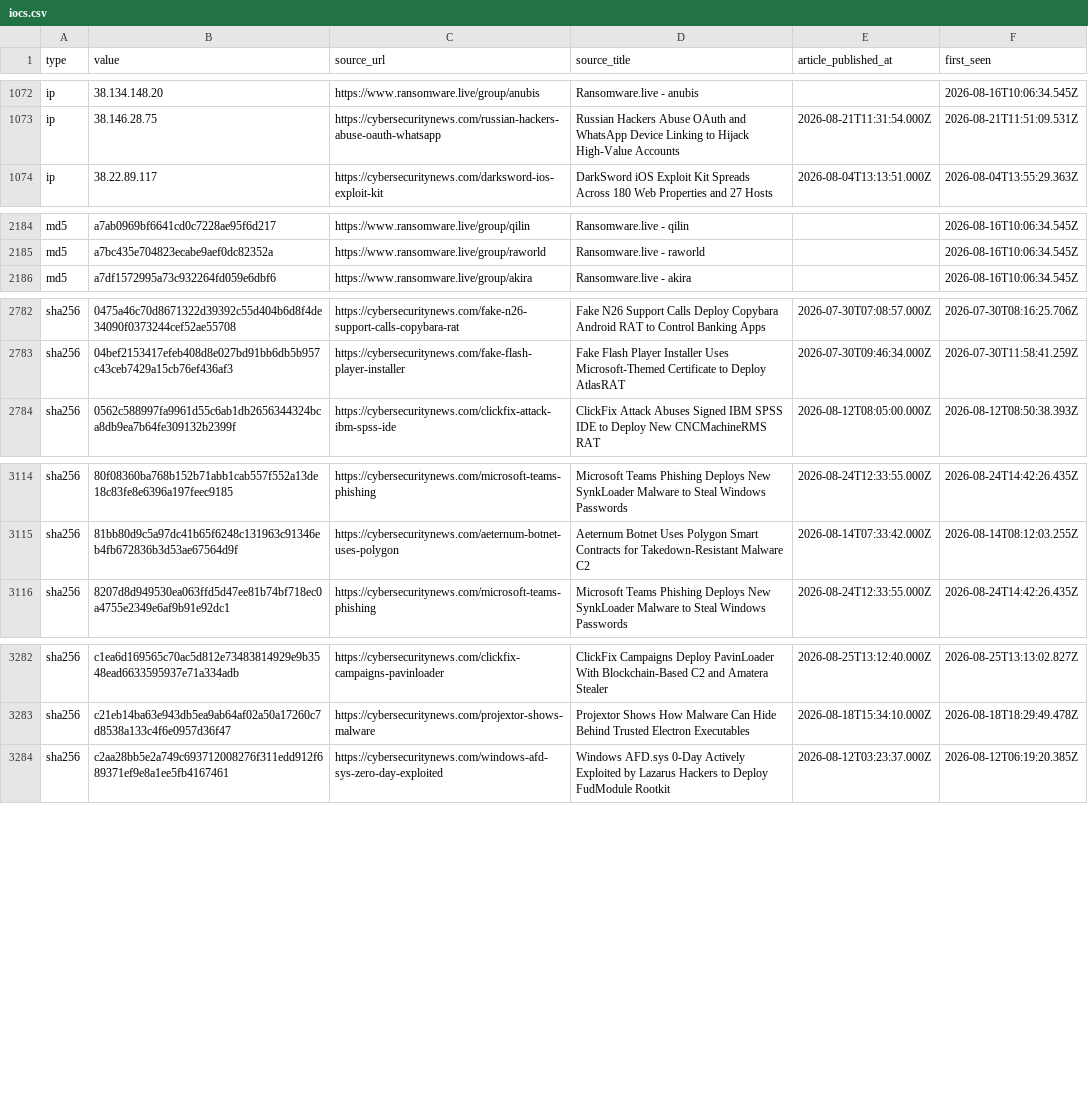
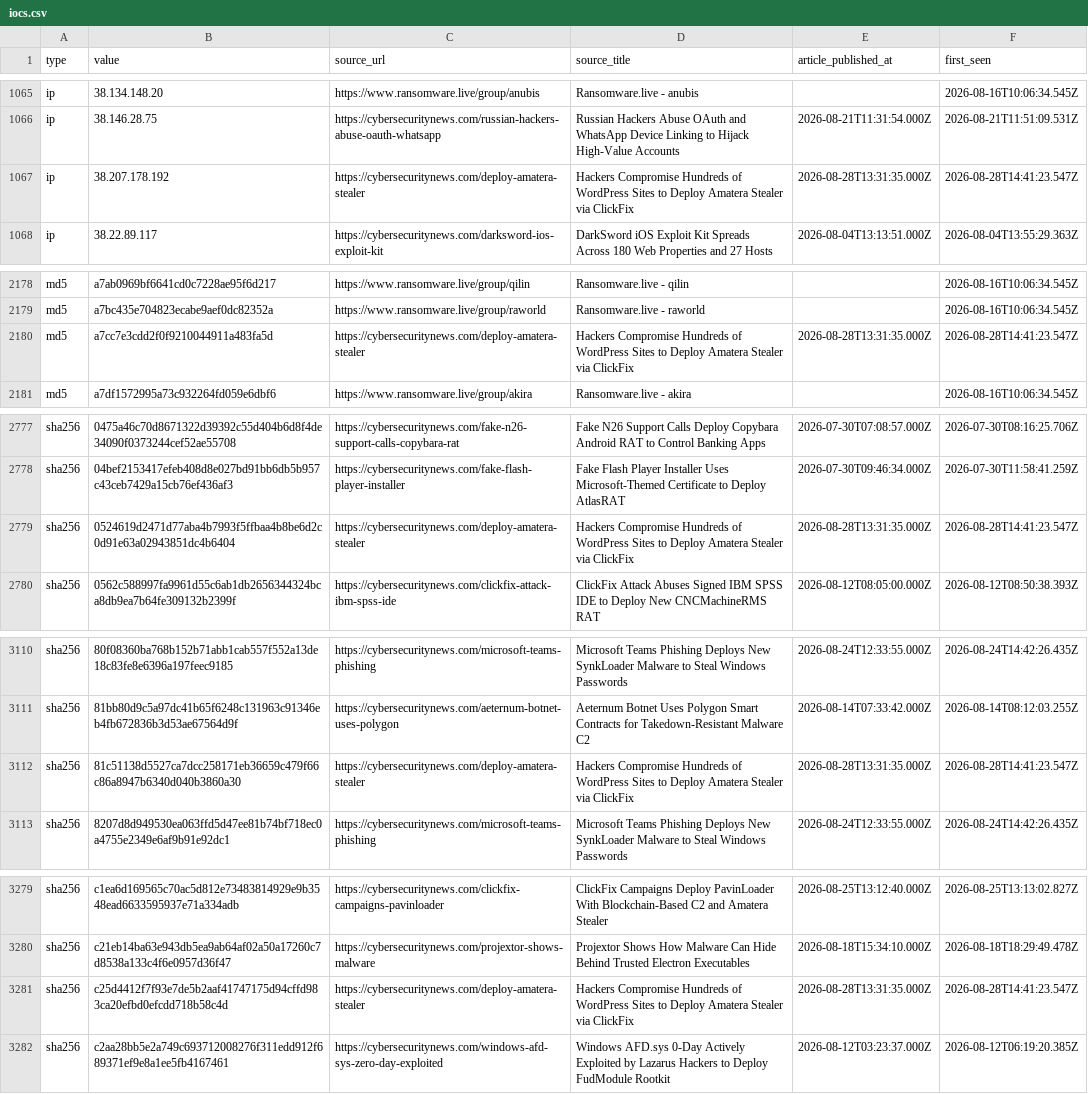
Before and after one commit to Sergio-Albea-Git/Threat-Hunting-KQL-Queries, a CSV file: Daily-IOCReportsCollection/iocs.csv, drawn as a sheet; only a part is shown, gaps mark what is left out; the diff covers the shown part only.

Commit message:
chore(iocs): 3720 IOCs (1849 cybersecuritynews + 1871 ransomware.live, 30-day window)

```diff
--- a/Daily-IOCReportsCollection/iocs.csv
+++ b/Daily-IOCReportsCollection/iocs.csv
@@ -1073,2 +1066,3 @@ ip,38.134.148.20,https://www.ransomware.live/group/anubis,Ransomware.live - anub
 ip,38.146.28.75,https://cybersecuritynews.com/russian-hackers-abuse-oauth-whatsapp,Russian Hackers Abuse OAuth and WhatsApp Device Linking to Hijack High-Value Accounts,2026-08-21T11:31:54.000Z,2026-08-21T11:51:09.531Z
+ip,38.207.178.192,https://cybersecuritynews.com/deploy-amatera-stealer,Hackers Compromise Hundreds of WordPress Sites to Deploy Amatera Stealer via ClickFix,2026-08-28T13:31:35.000Z,2026-08-28T14:41:23.547Z
 ip,38.22.89.117,https://cybersecuritynews.com/darksword-ios-exploit-kit,DarkSword iOS Exploit Kit Spreads Across 180 Web Properties and 27 Hosts,2026-08-04T13:13:51.000Z,2026-08-04T13:55:29.363Z
@@ -2185,2 +2179,3 @@ md5,a7ab0969bf6641cd0c7228ae95f6d217,https://www.ransomware.live/group/qilin,Ran
 md5,a7bc435e704823ecabe9aef0dc82352a,https://www.ransomware.live/group/raworld,Ransomware.live - raworld,,2026-08-16T10:06:34.545Z
+md5,a7cc7e3cdd2f0f9210044911a483fa5d,https://cybersecuritynews.com/deploy-amatera-stealer,Hackers Compromise Hundreds of WordPress Sites to Deploy Amatera Stealer via ClickFix,2026-08-28T13:31:35.000Z,2026-08-28T14:41:23.547Z
 md5,a7df1572995a73c932264fd059e6dbf6,https://www.ransomware.live/group/akira,Ransomware.live - akira,,2026-08-16T10:06:34.545Z
@@ -2783,2 +2778,3 @@ sha256,0475a46c70d8671322d39392c55d404b6d8f4de34090f0373244cef52ae55708,https://
 sha256,04bef2153417efeb408d8e027bd91bb6db5b957c43ceb7429a15cb76ef436af3,https://cybersecuritynews.com/fake-flash-player-installer,Fake Flash Player Installer Uses Microsoft-Themed Certificate to Deploy AtlasRAT,2026-07-30T09:46:34.000Z,2026-07-30T11:58:41.259Z
+sha256,0524619d2471d77aba4b7993f5ffbaa4b8be6d2c0d91e63a02943851dc4b6404,https://cybersecuritynews.com/deploy-amatera-stealer,Hackers Compromise Hundreds of WordPress Sites to Deploy Amatera Stealer via ClickFix,2026-08-28T13:31:35.000Z,2026-08-28T14:41:23.547Z
 sha256,0562c588997fa9961d55c6ab1db2656344324bca8db9ea7b64fe309132b2399f,https://cybersecuritynews.com/clickfix-attack-ibm-spss-ide,ClickFix Attack Abuses Signed IBM SPSS IDE to Deploy New CNCMachineRMS RAT,2026-08-12T08:05:00.000Z,2026-08-12T08:50:38.393Z
@@ -3115,2 +3111,3 @@ sha256,80f08360ba768b152b71abb1cab557f552a13de18c83fe8e6396a197feec9185,https://
 sha256,81bb80d9c5a97dc41b65f6248c131963c91346eb4fb672836b3d53ae67564d9f,https://cybersecuritynews.com/aeternum-botnet-uses-polygon,Aeternum Botnet Uses Polygon Smart Contracts for Takedown-Resistant Malware C2,2026-08-14T07:33:42.000Z,2026-08-14T08:12:03.255Z
+sha256,81c51138d5527ca7dcc258171eb36659c479f66c86a8947b6340d040b3860a30,https://cybersecuritynews.com/deploy-amatera-stealer,Hackers Compromise Hundreds of WordPress Sites to Deploy Amatera Stealer via ClickFix,2026-08-28T13:31:35.000Z,2026-08-28T14:41:23.547Z
 sha256,8207d8d949530ea063ffd5d47ee81b74bf718ec0a4755e2349e6af9b91e92dc1,https://cybersecuritynews.com/microsoft-teams-phishing,Microsoft Teams Phishing Deploys New SynkLoader Malware to Steal Windows Passwords,2026-08-24T12:33:55.000Z,2026-08-24T14:42:26.435Z
@@ -3283,2 +3280,3 @@ sha256,c1ea6d169565c70ac5d812e73483814929e9b3548ead6633595937e71a334adb,https://
 sha256,c21eb14ba63e943db5ea9ab64af02a50a17260c7d8538a133c4f6e0957d36f47,https://cybersecuritynews.com/projextor-shows-malware,Projextor Shows How Malware Can Hide Behind Trusted Electron Executables,2026-08-18T15:34:10.000Z,2026-08-18T18:29:49.478Z
+sha256,c25d4412f7f93e7de5b2aaf41747175d94cffd983ca20efbd0efcdd718b58c4d,https://cybersecuritynews.com/deploy-amatera-stealer,Hackers Compromise Hundreds of WordPress Sites to Deploy Amatera Stealer via ClickFix,2026-08-28T13:31:35.000Z,2026-08-28T14:41:23.547Z
 sha256,c2aa28bb5e2a749c693712008276f311edd912f689371ef9e8a1ee5fb4167461,https://cybersecuritynews.com/windows-afd-sys-zero-day-exploited,Windows AFD.sys 0-Day Actively Exploited by Lazarus Hackers to Deploy FudModule Rootkit,2026-08-12T03:23:37.000Z,2026-08-12T06:19:20.385Z
```
Also changed, not shown: 4 added rows, 7 removed rows and 4 edited cells elsewhere in this file.
